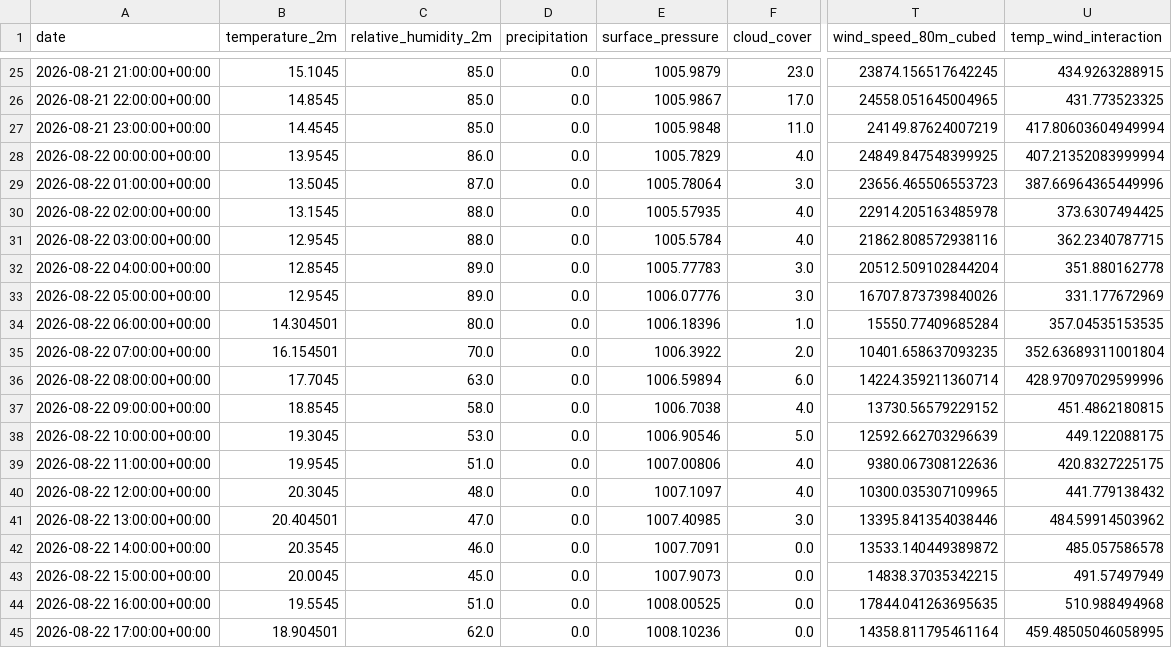
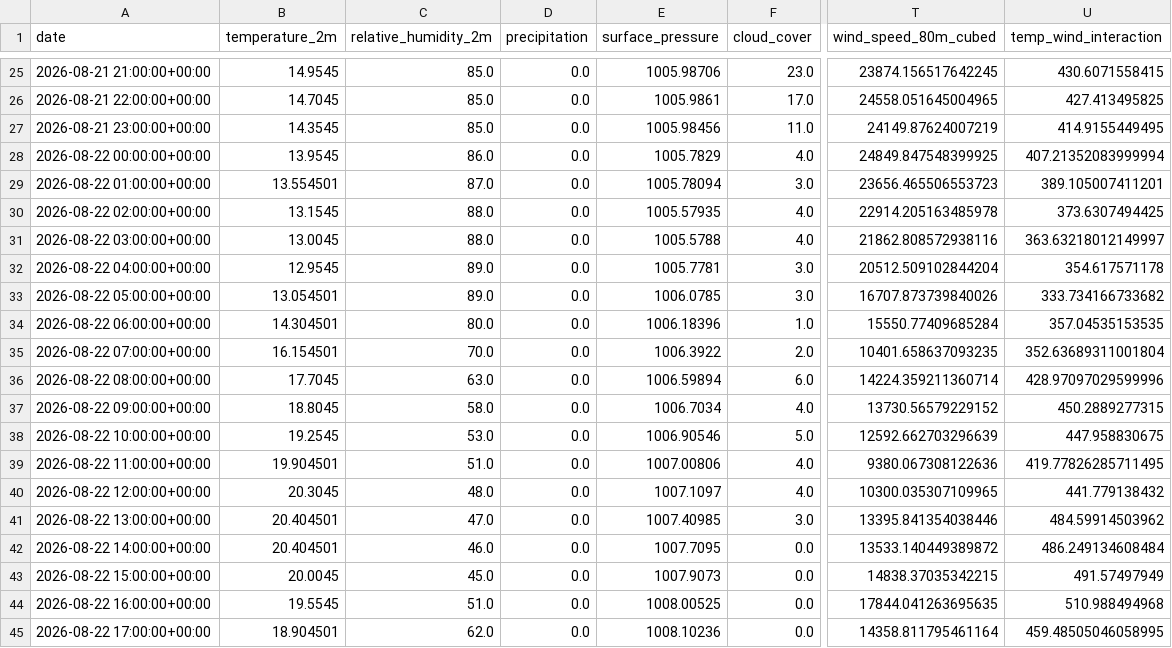
Before and after one commit to albuter99/wind-energy-mlops-pipeline, a CSV file: artifacts/features/weather_forecast_features.csv, drawn as a sheet; only a part is shown, gaps mark what is left out; the diff covers the shown part only; the diff names each change by its address in the sheet, - before the commit and + after, or states it on an @@ line.

```diff
--- a/artifacts/features/weather_forecast_features.csv
+++ b/artifacts/features/weather_forecast_features.csv
-B25 (temperature_2m): 15.1045
+B25 (temperature_2m): 14.9545
-E25 (surface_pressure): 1005.9879
+E25 (surface_pressure): 1005.98706
-U25 (temp_wind_interaction): 434.9263288915
+U25 (temp_wind_interaction): 430.6071558415
-B26 (temperature_2m): 14.8545
+B26 (temperature_2m): 14.7045
-E26 (surface_pressure): 1005.9867
+E26 (surface_pressure): 1005.9861
-U26 (temp_wind_interaction): 431.773523325
+U26 (temp_wind_interaction): 427.413495825
-B27 (temperature_2m): 14.4545
+B27 (temperature_2m): 14.3545
-E27 (surface_pressure): 1005.9848
+E27 (surface_pressure): 1005.98456
-U27 (temp_wind_interaction): 417.80603604949994
+U27 (temp_wind_interaction): 414.9155449495
-B29 (temperature_2m): 13.5045
+B29 (temperature_2m): 13.554501
-E29 (surface_pressure): 1005.78064
+E29 (surface_pressure): 1005.78094
-U29 (temp_wind_interaction): 387.66964365449996
+U29 (temp_wind_interaction): 389.105007411201
-B31 (temperature_2m): 12.9545
+B31 (temperature_2m): 13.0045
-E31 (surface_pressure): 1005.5784
+E31 (surface_pressure): 1005.5788
-U31 (temp_wind_interaction): 362.2340787715
+U31 (temp_wind_interaction): 363.63218012149997
-B32 (temperature_2m): 12.8545
+B32 (temperature_2m): 12.9545
-E32 (surface_pressure): 1005.77783
+E32 (surface_pressure): 1005.7781
-U32 (temp_wind_interaction): 351.880162778
+U32 (temp_wind_interaction): 354.617571178
-B33 (temperature_2m): 12.9545
+B33 (temperature_2m): 13.054501
-E33 (surface_pressure): 1006.07776
+E33 (surface_pressure): 1006.0785
-U33 (temp_wind_interaction): 331.177672969
+U33 (temp_wind_interaction): 333.734166733682
-B37 (temperature_2m): 18.8545
+B37 (temperature_2m): 18.8045
-E37 (surface_pressure): 1006.7038
+E37 (surface_pressure): 1006.7034
-U37 (temp_wind_interaction): 451.4862180815
+U37 (temp_wind_interaction): 450.2889277315
-B38 (temperature_2m): 19.3045
+B38 (temperature_2m): 19.2545
-U38 (temp_wind_interaction): 449.122088175
+U38 (temp_wind_interaction): 447.958830675
-B39 (temperature_2m): 19.9545
+B39 (temperature_2m): 19.904501
-U39 (temp_wind_interaction): 420.8327225175
+U39 (temp_wind_interaction): 419.77826285711495
-B42 (temperature_2m): 20.3545
+B42 (temperature_2m): 20.404501
-E42 (surface_pressure): 1007.7091
+E42 (surface_pressure): 1007.7095
-U42 (temp_wind_interaction): 485.057586578
+U42 (temp_wind_interaction): 486.249134608484
```
Also changed, not shown: 74 edited cells elsewhere in this file, artifacts/predictions/predictions.csv, artifacts/processed/weather_forecast.csv, 4 other files.
